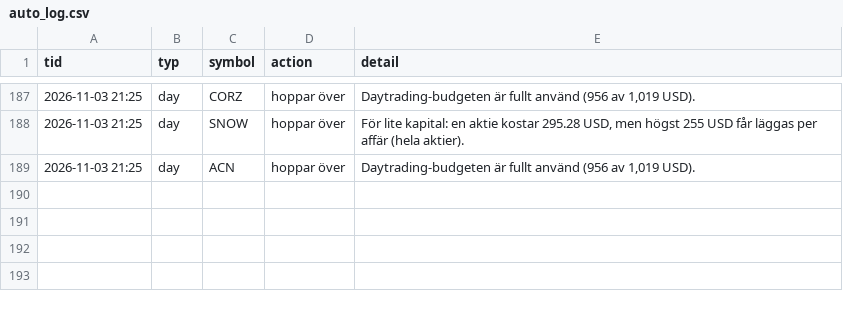
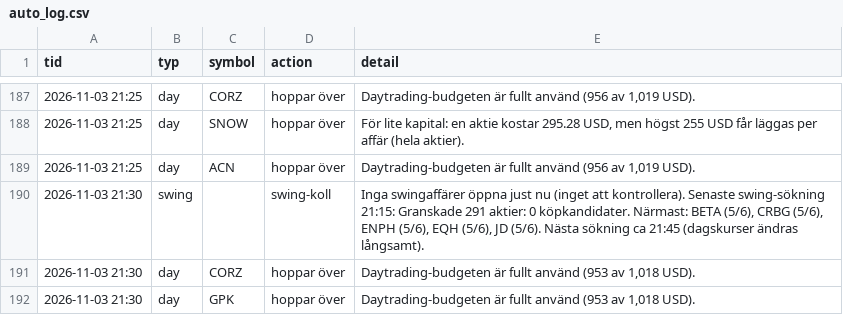
Before and after one commit to danielsorting/us_trading_platform_v2, a CSV file: paper/auto_log.csv, drawn as a sheet; only a part is shown, gaps mark what is left out; the diff names each change by its address in the sheet, - before the commit and + after, or states it on an @@ line.

```diff
--- a/paper/auto_log.csv
+++ b/paper/auto_log.csv
+row 190: 2026-11-03 21:30 | swing |  | swing-koll | Inga swingaffärer öppna just nu (inget att kontrollera). Senaste swing-sökning 21:15: Granskade 291 aktier: 0 köpkandidater. Närmast: BETA (5/6), CRBG (5/6), ENPH (5/6), EQH (5/6), JD (5/6). Nästa sökning ca 21:45 (dagskurser ändras långsamt).
+row 191: 2026-11-03 21:30 | day | CORZ | hoppar över | Daytrading-budgeten är fullt använd (953 av 1,018 USD).
+row 192: 2026-11-03 21:30 | day | GPK | hoppar över | Daytrading-budgeten är fullt använd (953 av 1,018 USD).
```
Also changed, not shown: 1 other file.
